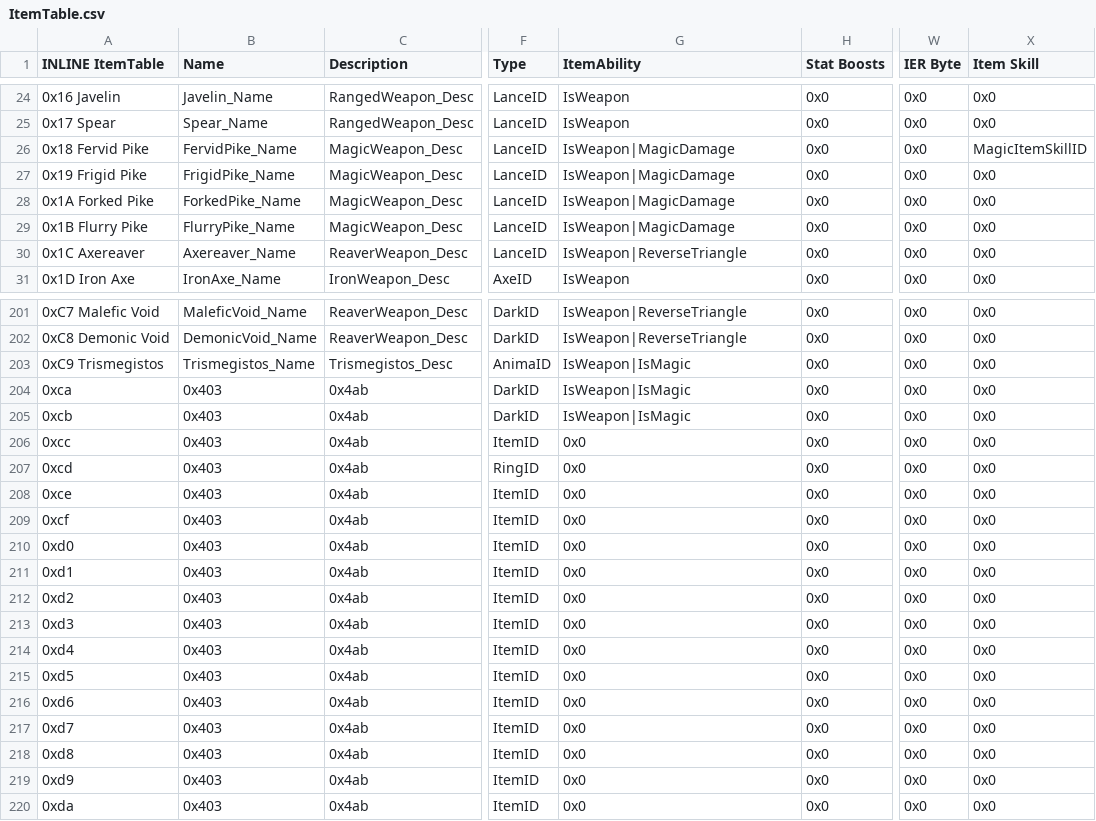
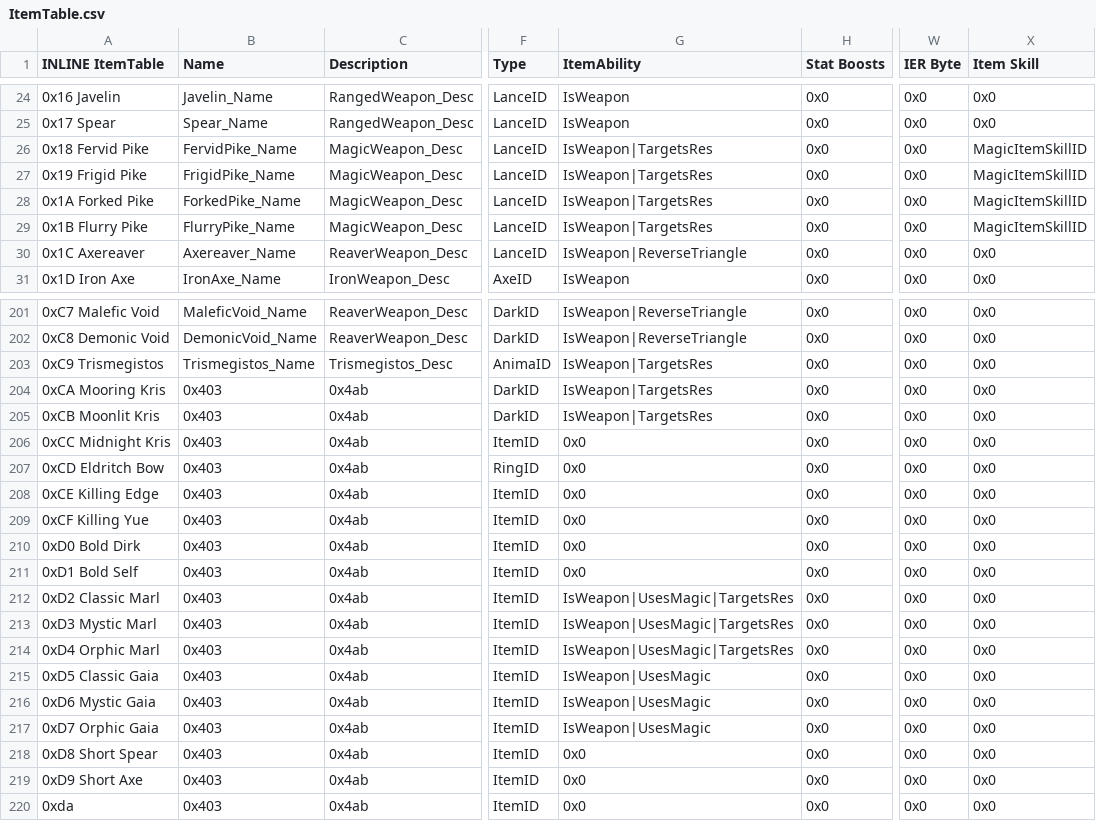
Before and after one commit to GigaExcalibur/Truth-from-Broken-Order, a CSV file: Tables/NightmareModules/Items/ItemTable.csv, drawn as a sheet; only a part is shown, gaps mark what is left out; the diff covers the shown part only; the diff names each change by its address in the sheet, - before the commit and + after, or states it on an @@ line.

```diff
--- a/Tables/NightmareModules/Items/ItemTable.csv
+++ b/Tables/NightmareModules/Items/ItemTable.csv
-G26:G29 (ItemAbility): IsWeapon|MagicDamage
+G26:G29 (ItemAbility): IsWeapon|TargetsRes
-X27:X29 (Item Skill): 0x0
+X27:X29 (Item Skill): MagicItemSkillID
-G203:G205 (ItemAbility): IsWeapon|IsMagic
+G203:G205 (ItemAbility): IsWeapon|TargetsRes
-A204 (INLINE ItemTable): 0xca
+A204 (INLINE ItemTable): 0xCA Mooring Kris
-A205 (INLINE ItemTable): 0xcb
+A205 (INLINE ItemTable): 0xCB Moonlit Kris
-A206 (INLINE ItemTable): 0xcc
+A206 (INLINE ItemTable): 0xCC Midnight Kris
-A207 (INLINE ItemTable): 0xcd
+A207 (INLINE ItemTable): 0xCD Eldritch Bow
-A208 (INLINE ItemTable): 0xce
+A208 (INLINE ItemTable): 0xCE Killing Edge
-A209 (INLINE ItemTable): 0xcf
+A209 (INLINE ItemTable): 0xCF Killing Yue
-A210 (INLINE ItemTable): 0xd0
+A210 (INLINE ItemTable): 0xD0 Bold Dirk
-A211 (INLINE ItemTable): 0xd1
+A211 (INLINE ItemTable): 0xD1 Bold Self
-A212 (INLINE ItemTable): 0xd2
+A212 (INLINE ItemTable): 0xD2 Classic Marl
-G212:G214 (ItemAbility): 0x0
+G212:G214 (ItemAbility): IsWeapon|UsesMagic|TargetsRes
-A213 (INLINE ItemTable): 0xd3
+A213 (INLINE ItemTable): 0xD3 Mystic Marl
-A214 (INLINE ItemTable): 0xd4
+A214 (INLINE ItemTable): 0xD4 Orphic Marl
-A215 (INLINE ItemTable): 0xd5
+A215 (INLINE ItemTable): 0xD5 Classic Gaia
-G215:G217 (ItemAbility): 0x0
+G215:G217 (ItemAbility): IsWeapon|UsesMagic
-A216 (INLINE ItemTable): 0xd6
+A216 (INLINE ItemTable): 0xD6 Mystic Gaia
-A217 (INLINE ItemTable): 0xd7
+A217 (INLINE ItemTable): 0xD7 Orphic Gaia
-A218 (INLINE ItemTable): 0xd8
+A218 (INLINE ItemTable): 0xD8 Short Spear
-A219 (INLINE ItemTable): 0xd9
+A219 (INLINE ItemTable): 0xD9 Short Axe
```
Also changed, not shown: 62 edited cells elsewhere in this file, Tables/NightmareModules/CharactersClasses/CharacterTable.csv, Tables/NightmareModules/CharactersClasses/ClassTable.csv, 39 other files.
